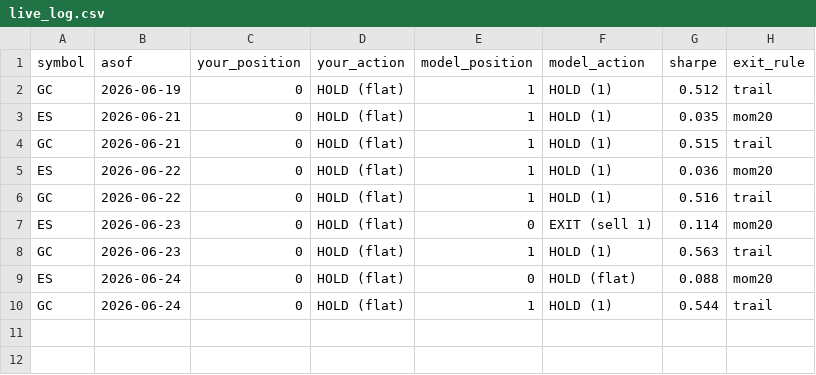
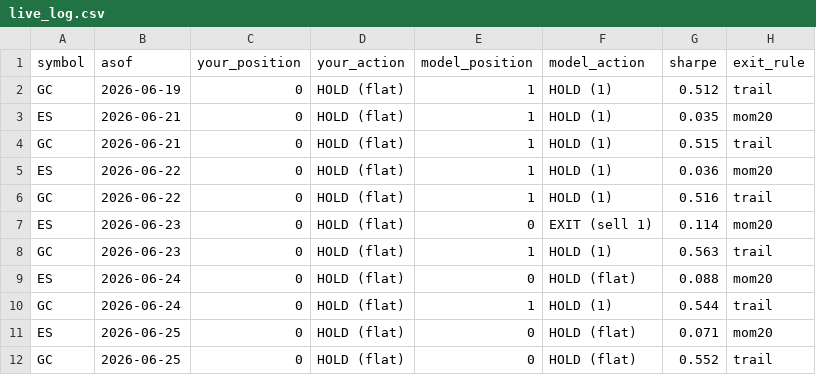
Before and after one commit to peiliangbai92/futures_trading, a CSV file: tracking/live_log.csv, drawn as a sheet; the diff names each change by its address in the sheet, - before the commit and + after, or states it on an @@ line.

```diff
--- a/tracking/live_log.csv
+++ b/tracking/live_log.csv
+row 11: ES | 2026-06-25 | 0 | HOLD (flat) | 0 | HOLD (flat) | 0.071 | mom20
+row 12: GC | 2026-06-25 | 0 | HOLD (flat) | 0 | HOLD (flat) | 0.552 | trail
```
